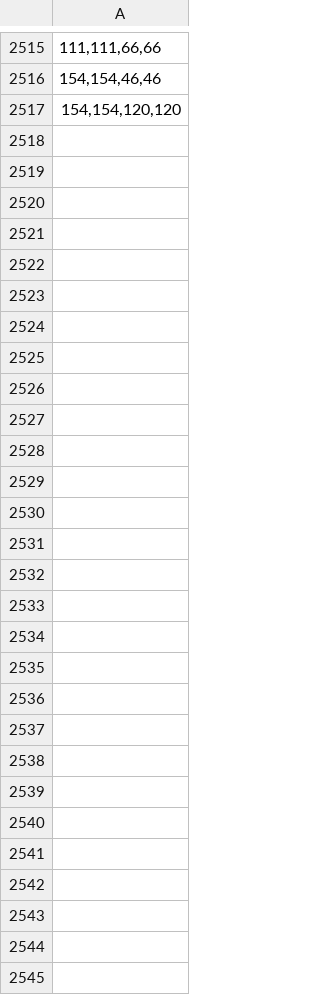
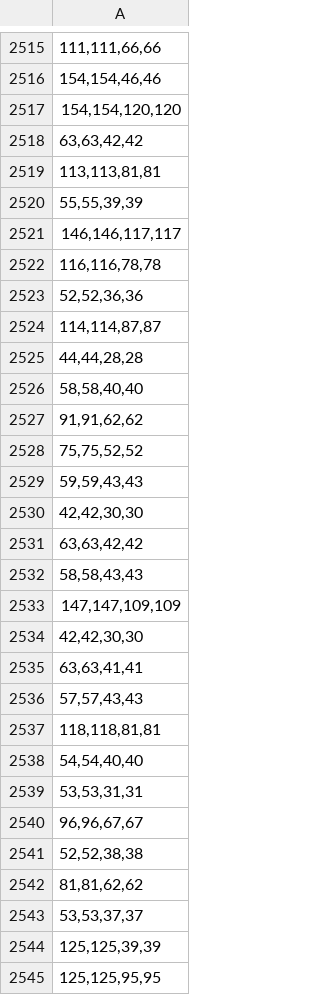
Before and after one commit to Khailas12/Car-Speed-Detector, a CSV file: cars-2.csv, drawn as a sheet; only a part is shown, gaps mark what is left out.

```diff
--- a/cars-2.csv
+++ b/cars-2.csv
@@ -2517 +2517,29 @@
 "154,154,120,120"
+"63,63,42,42"
+"113,113,81,81"
+"55,55,39,39"
+"146,146,117,117"
+"116,116,78,78"
+"52,52,36,36"
+"114,114,87,87"
+"44,44,28,28"
+"58,58,40,40"
+"91,91,62,62"
+"75,75,52,52"
+"59,59,43,43"
+"42,42,30,30"
+"63,63,42,42"
+"58,58,43,43"
+"147,147,109,109"
+"42,42,30,30"
+"63,63,41,41"
+"57,57,43,43"
+"118,118,81,81"
+"54,54,40,40"
+"53,53,31,31"
+"96,96,67,67"
+"52,52,38,38"
+"81,81,62,62"
+"53,53,37,37"
+"125,125,39,39"
+"125,125,95,95"
```
Also changed, not shown: 1 other file.
